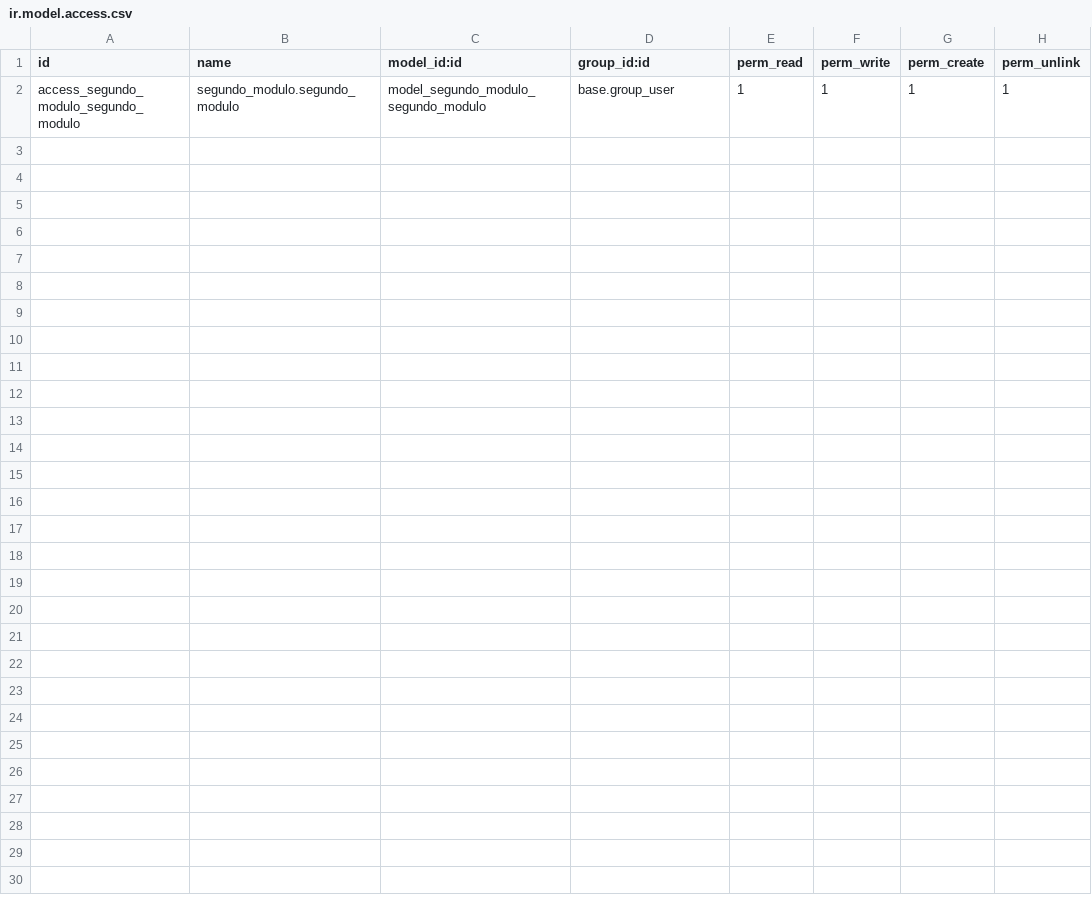
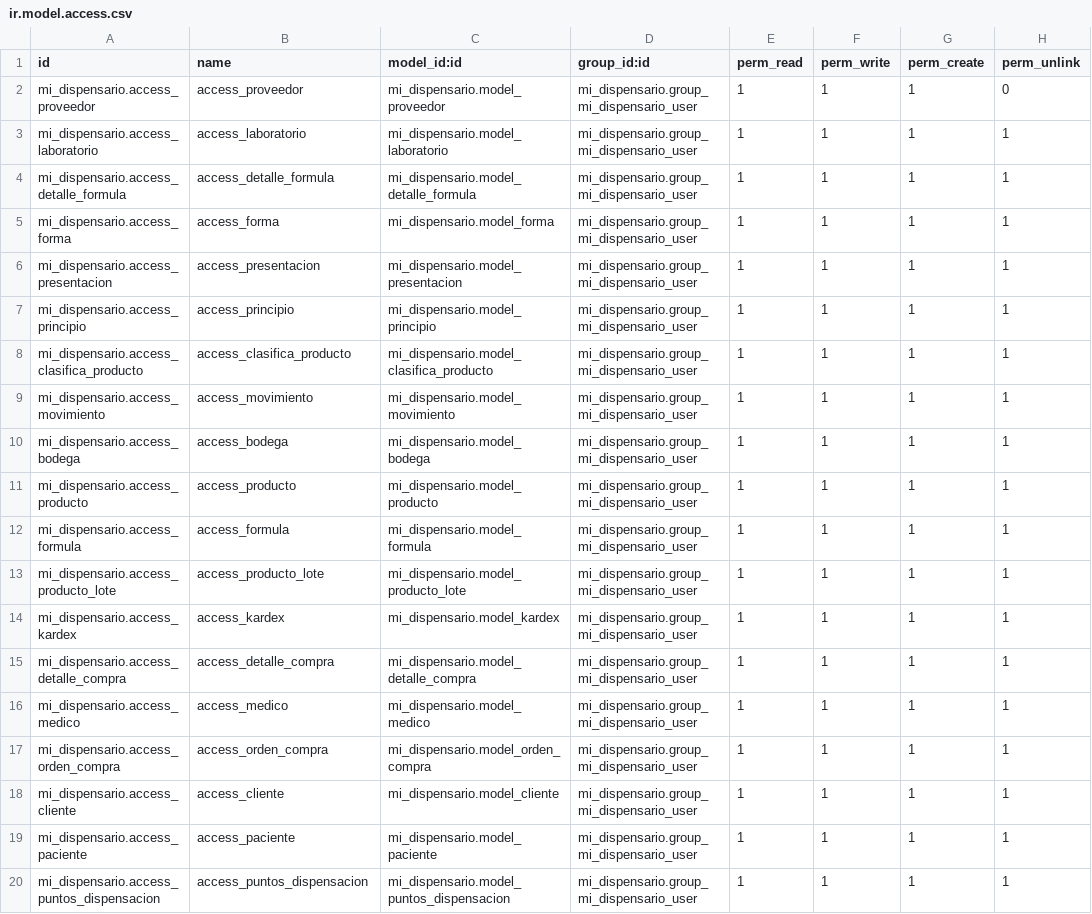
Before and after one commit to haroldcm25/mi_dispensario, a CSV file: security/ir.model.access.csv, drawn as a sheet.

Commit message:
[ADD] agregamos seguridad y una vista de proveedor [FIX] relaciones many2one equivocadas

```diff
--- a/security/ir.model.access.csv
+++ b/security/ir.model.access.csv
@@ -1,2 +1,20 @@
 id,name,model_id:id,group_id:id,perm_read,perm_write,perm_create,perm_unlink
-access_segundo_modulo_segundo_modulo,segundo_modulo.segundo_modulo,model_segundo_modulo_segundo_modulo,base.group_user,1,1,1,1
+mi_dispensario.access_proveedor,access_proveedor,mi_dispensario.model_proveedor,mi_dispensario.group_mi_dispensario_user,1,1,1,0
+mi_dispensario.access_laboratorio,access_laboratorio,mi_dispensario.model_laboratorio,mi_dispensario.group_mi_dispensario_user,1,1,1,1
+mi_dispensario.access_detalle_formula,access_detalle_formula,mi_dispensario.model_detalle_formula,mi_dispensario.group_mi_dispensario_user,1,1,1,1
+mi_dispensario.access_forma,access_forma,mi_dispensario.model_forma,mi_dispensario.group_mi_dispensario_user,1,1,1,1
+mi_dispensario.access_presentacion,access_presentacion,mi_dispensario.model_presentacion,mi_dispensario.group_mi_dispensario_user,1,1,1,1
+mi_dispensario.access_principio,access_principio,mi_dispensario.model_principio,mi_dispensario.group_mi_dispensario_user,1,1,1,1
+mi_dispensario.access_clasifica_producto,access_clasifica_producto,mi_dispensario.model_clasifica_producto,mi_dispensario.group_mi_dispensario_user,1,1,1,1
+mi_dispensario.access_movimiento,access_movimiento,mi_dispensario.model_movimiento,mi_dispensario.group_mi_dispensario_user,1,1,1,1
+mi_dispensario.access_bodega,access_bodega,mi_dispensario.model_bodega,mi_dispensario.group_mi_dispensario_user,1,1,1,1
+mi_dispensario.access_producto,access_producto,mi_dispensario.model_producto,mi_dispensario.group_mi_dispensario_user,1,1,1,1
+mi_dispensario.access_formula,access_formula,mi_dispensario.model_formula,mi_dispensario.group_mi_dispensario_user,1,1,1,1
+mi_dispensario.access_producto_lote,access_producto_lote,mi_dispensario.model_producto_lote,mi_dispensario.group_mi_dispensario_user,1,1,1,1
+mi_dispensario.access_kardex,access_kardex,mi_dispensario.model_kardex,mi_dispensario.group_mi_dispensario_user,1,1,1,1
+mi_dispensario.access_detalle_compra,access_detalle_compra,mi_dispensario.model_detalle_compra,mi_dispensario.group_mi_dispensario_user,1,1,1,1
+mi_dispensario.access_medico,access_medico,mi_dispensario.model_medico,mi_dispensario.group_mi_dispensario_user,1,1,1,1
+mi_dispensario.access_orden_compra,access_orden_compra,mi_dispensario.model_orden_compra,mi_dispensario.group_mi_dispensario_user,1,1,1,1
+mi_dispensario.access_cliente,access_cliente,mi_dispensario.model_cliente,mi_dispensario.group_mi_dispensario_user,1,1,1,1
+mi_dispensario.access_paciente,access_paciente,mi_dispensario.model_paciente,mi_dispensario.group_mi_dispensario_user,1,1,1,1
+mi_dispensario.access_puntos_dispensacion,access_puntos_dispensacion,mi_dispensario.model_puntos_dispensacion,mi_dispensario.group_mi_dispensario_user,1,1,1,1
```
Also changed, not shown: 6 other files.
